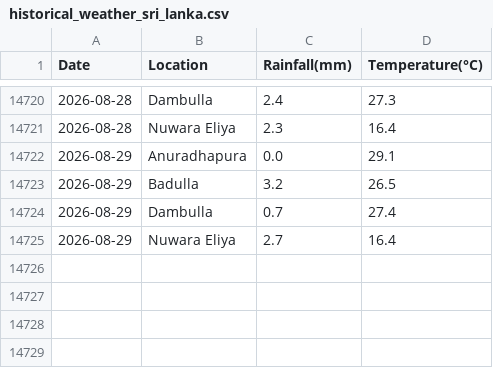
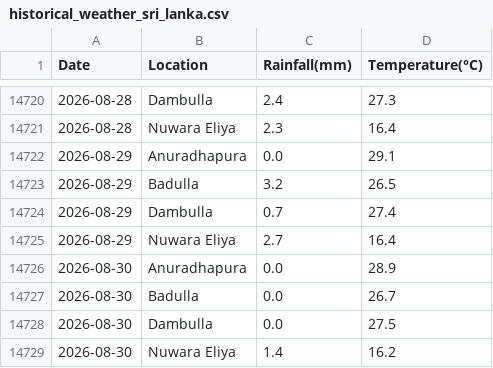
Before and after one commit to Gabilan2001/R26-SE-032, a CSV file: price_prediction/backend/datasets/historical_weather_sri_lanka.csv, drawn as a sheet; only a part is shown, gaps mark what is left out; the diff names each change by its address in the sheet, - before the commit and + after, or states it on an @@ line.

Commit message:
feat(price_prediction): update forecasting, weather intelligence, and recommendations

```diff
--- a/price_prediction/backend/datasets/historical_weather_sri_lanka.csv
+++ b/price_prediction/backend/datasets/historical_weather_sri_lanka.csv
+row 14726: 2026-08-30 | Anuradhapura | 0.0 | 28.9
+row 14727: 2026-08-30 | Badulla | 0.0 | 26.7
+row 14728: 2026-08-30 | Dambulla | 0.0 | 27.5
+row 14729: 2026-08-30 | Nuwara Eliya | 1.4 | 16.2
```
Also changed, not shown: 21 other files.
